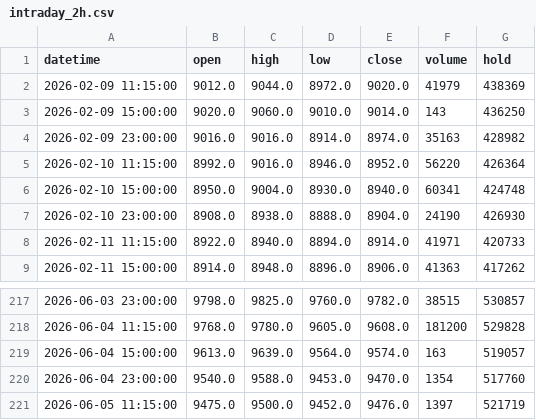
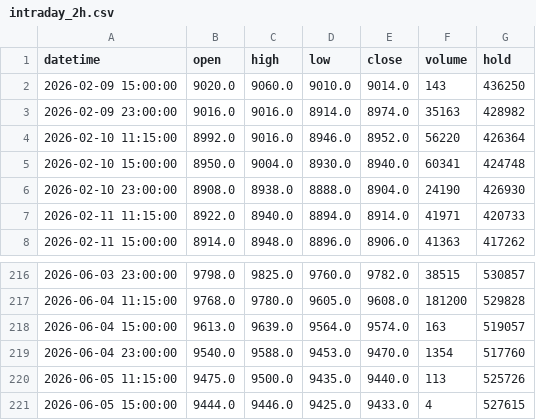
Before and after one commit to FrankSun0616/palm_dalian, a CSV file: data/intraday_2h.csv, drawn as a sheet; only a part is shown, gaps mark what is left out.

```diff
--- a/data/intraday_2h.csv
+++ b/data/intraday_2h.csv
@@ -1,3 +1,2 @@
 datetime,open,high,low,close,volume,hold
-2026-02-09 11:15:00,9012.0,9044.0,8972.0,9020.0,41979,438369
 2026-02-09 15:00:00,9020.0,9060.0,9010.0,9014.0,143,436250
@@ -220,2 +219,3 @@ datetime,open,high,low,close,volume,hold
 2026-06-04 23:00:00,9540.0,9588.0,9453.0,9470.0,1354,517760
-2026-06-05 11:15:00,9475.0,9500.0,9452.0,9476.0,1397,521719
+2026-06-05 11:15:00,9475.0,9500.0,9435.0,9440.0,113,525726
+2026-06-05 15:00:00,9444.0,9446.0,9425.0,9433.0,4,527615
```
Also changed, not shown: data/intraday_1h.csv, 4 other files.
